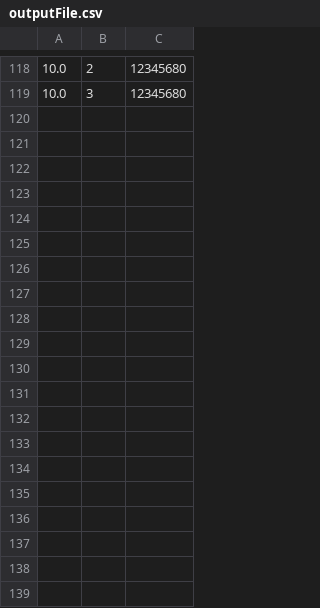
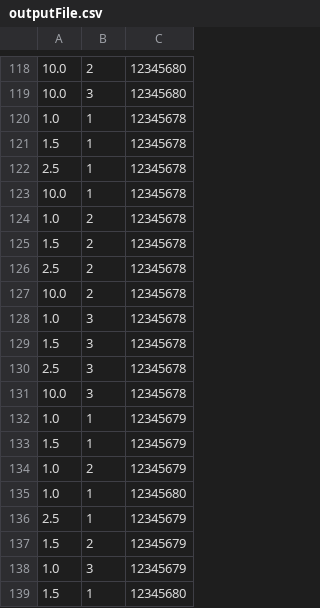
Before and after one commit to Arn-BAuA/SpeedTestUtility, a CSV file: testExperiment/outputFile.csv, drawn as a sheet; only a part is shown, gaps mark what is left out; the diff covers the shown part only.

```diff
--- a/testExperiment/outputFile.csv
+++ b/testExperiment/outputFile.csv
@@ -119 +119,21 @@
 10.0,3,12345680
+1.0,1,12345678
+1.5,1,12345678
+2.5,1,12345678
+10.0,1,12345678
+1.0,2,12345678
+1.5,2,12345678
+2.5,2,12345678
+10.0,2,12345678
+1.0,3,12345678
+1.5,3,12345678
+2.5,3,12345678
+10.0,3,12345678
+1.0,1,12345679
+1.5,1,12345679
+1.0,2,12345679
+1.0,1,12345680
+2.5,1,12345679
+1.5,2,12345679
+1.0,3,12345679
+1.5,1,12345680
```
Also changed, not shown: 13 added rows elsewhere in this file, 3 other files.
